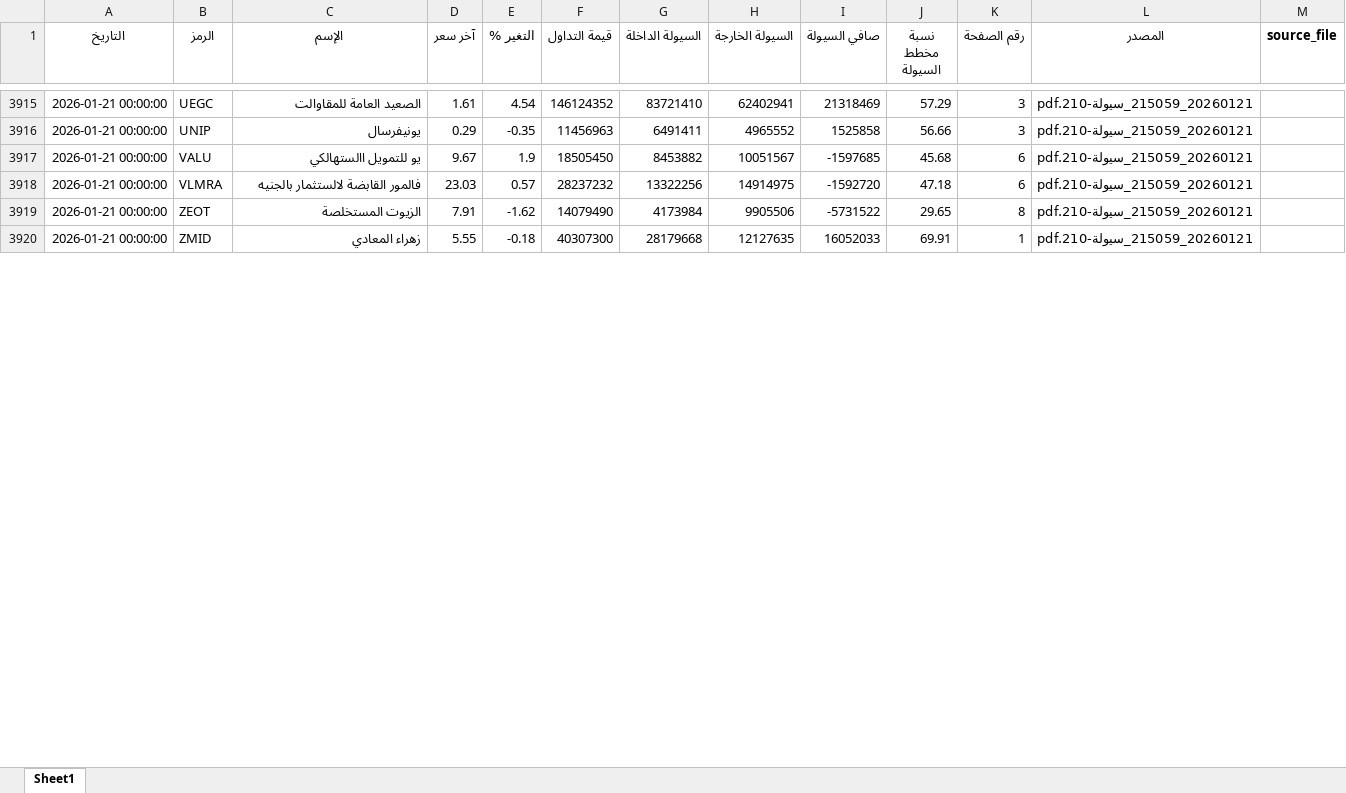
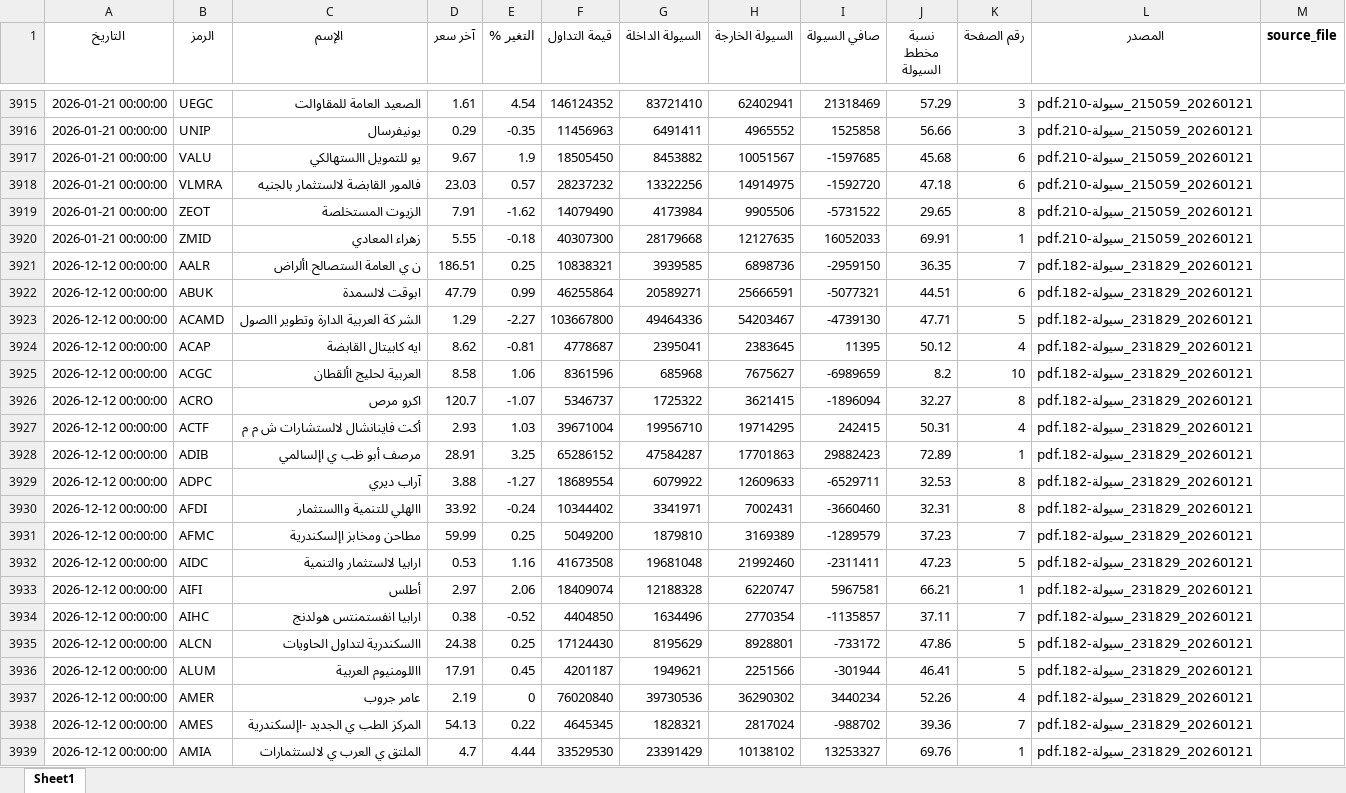
Before and after one commit to MahmoudElshaeer/egx-liquidity-dashboard, an Excel workbook: liquidity_all.xlsx, sheet Sheet1, drawn as a sheet; only a part is shown, gaps mark what is left out; values as stored, in another font and other column widths than the file's, no borders; the diff covers the shown part only; the diff names each change by its address in the sheet, - before the commit and + after, or states it on an @@ line.

Commit message:
Update liquidity data 2026-12-12

```diff
--- a/liquidity_all.xlsx (sheet Sheet1)
+++ b/liquidity_all.xlsx (sheet Sheet1)
+row 3921: 2026-12-12 00:00:00 | AALR | ن ي العامة الستصالح األراض | 186.51 | 0.25 | 10838321 | 3939585 | 6898736 | -2959150 | 36.35 | 7 | 20260121_231829_سيولة-182.pdf
+row 3922: 2026-12-12 00:00:00 | ABUK | ابوقت لالسمدة | 47.79 | 0.99 | 46255864 | 20589271 | 25666591 | -5077321 | 44.51 | 6 | 20260121_231829_سيولة-182.pdf
+row 3923: 2026-12-12 00:00:00 | ACAMD | الشر كة العربية الدارة وتطوير االصول | 1.29 | -2.27 | 103667800 | 49464336 | 54203467 | -4739130 | 47.71 | 5 | 20260121_231829_سيولة-182.pdf
+row 3924: 2026-12-12 00:00:00 | ACAP | ايه كابيتال القابضة | 8.62 | -0.81 | 4778687 | 2395041 | 2383645 | 11395 | 50.12 | 4 | 20260121_231829_سيولة-182.pdf
+row 3925: 2026-12-12 00:00:00 | ACGC | العربية لحليج األقطان | 8.58 | 1.06 | 8361596 | 685968 | 7675627 | -6989659 | 8.2 | 10 | 20260121_231829_سيولة-182.pdf
+row 3926: 2026-12-12 00:00:00 | ACRO | اكرو مرص | 120.7 | -1.07 | 5346737 | 1725322 | 3621415 | -1896094 | 32.27 | 8 | 20260121_231829_سيولة-182.pdf
+row 3927: 2026-12-12 00:00:00 | ACTF | أكت فاينانشال لالستشارات ش م م | 2.93 | 1.03 | 39671004 | 19956710 | 19714295 | 242415 | 50.31 | 4 | 20260121_231829_سيولة-182.pdf
+row 3928: 2026-12-12 00:00:00 | ADIB | مرصف أبو ظب ي اإلسالمي | 28.91 | 3.25 | 65286152 | 47584287 | 17701863 | 29882423 | 72.89 | 1 | 20260121_231829_سيولة-182.pdf
+row 3929: 2026-12-12 00:00:00 | ADPC | آراب ديري | 3.88 | -1.27 | 18689554 | 6079922 | 12609633 | -6529711 | 32.53 | 8 | 20260121_231829_سيولة-182.pdf
+row 3930: 2026-12-12 00:00:00 | AFDI | االهلي للتنمية واالستثمار | 33.92 | -0.24 | 10344402 | 3341971 | 7002431 | -3660460 | 32.31 | 8 | 20260121_231829_سيولة-182.pdf
+row 3931: 2026-12-12 00:00:00 | AFMC | مطاحن ومخابز اإلسكندرية | 59.99 | 0.25 | 5049200 | 1879810 | 3169389 | -1289579 | 37.23 | 7 | 20260121_231829_سيولة-182.pdf
+row 3932: 2026-12-12 00:00:00 | AIDC | ارابيا لالستثمار والتنمية | 0.53 | 1.16 | 41673508 | 19681048 | 21992460 | -2311411 | 47.23 | 5 | 20260121_231829_سيولة-182.pdf
+row 3933: 2026-12-12 00:00:00 | AIFI | أطلس | 2.97 | 2.06 | 18409074 | 12188328 | 6220747 | 5967581 | 66.21 | 1 | 20260121_231829_سيولة-182.pdf
+row 3934: 2026-12-12 00:00:00 | AIHC | ارابيا انفستمنتس هولدنج | 0.38 | -0.52 | 4404850 | 1634496 | 2770354 | -1135857 | 37.11 | 7 | 20260121_231829_سيولة-182.pdf
+row 3935: 2026-12-12 00:00:00 | ALCN | االسكندرية لتداول الحاويات | 24.38 | 0.25 | 17124430 | 8195629 | 8928801 | -733172 | 47.86 | 5 | 20260121_231829_سيولة-182.pdf
+row 3936: 2026-12-12 00:00:00 | ALUM | االلومنيوم العربية | 17.91 | 0.45 | 4201187 | 1949621 | 2251566 | -301944 | 46.41 | 5 | 20260121_231829_سيولة-182.pdf
+row 3937: 2026-12-12 00:00:00 | AMER | عامر جروب | 2.19 | 0 | 76020840 | 39730536 | 36290302 | 3440234 | 52.26 | 4 | 20260121_231829_سيولة-182.pdf
+row 3938: 2026-12-12 00:00:00 | AMES | المركز الطب ي الجديد -اإلسكندرية | 54.13 | 0.22 | 4645345 | 1828321 | 2817024 | -988702 | 39.36 | 7 | 20260121_231829_سيولة-182.pdf
+row 3939: 2026-12-12 00:00:00 | AMIA | الملتق ي العرب ي لالستثمارات | 4.7 | 4.44 | 33529530 | 23391429 | 10138102 | 13253327 | 69.76 | 1 | 20260121_231829_سيولة-182.pdf
```
Also changed, not shown: 126 added rows elsewhere in this sheet, 2 other files.
